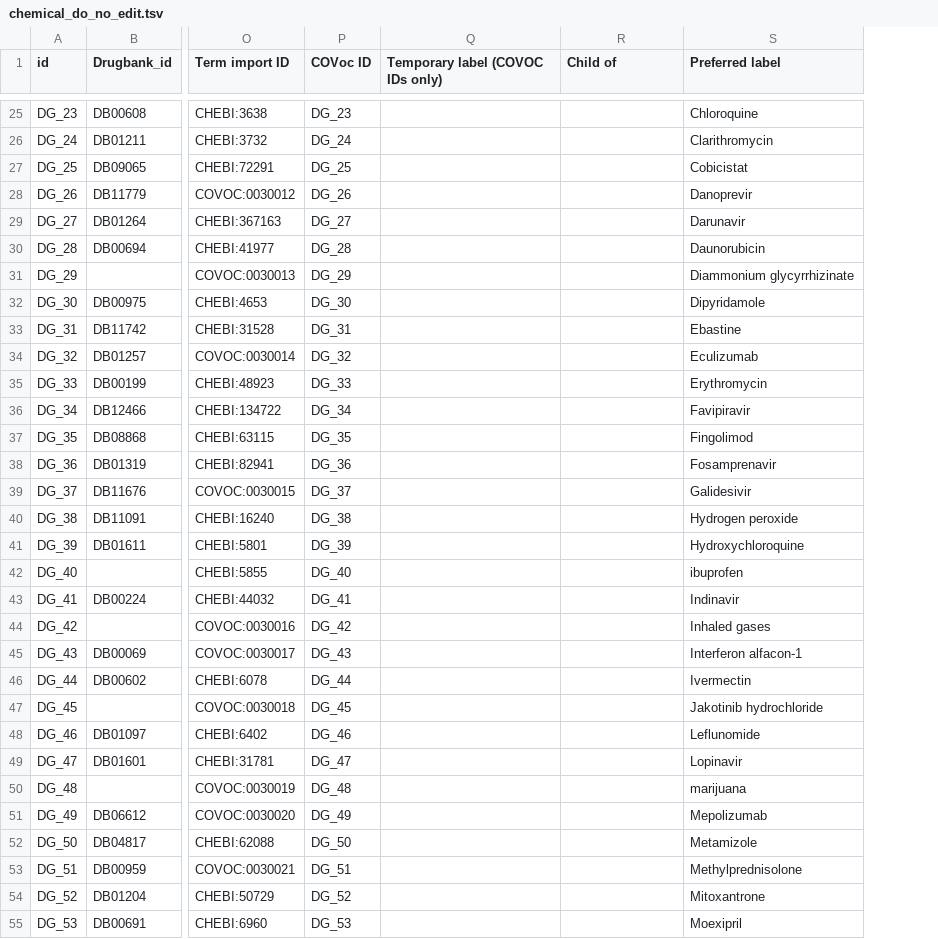
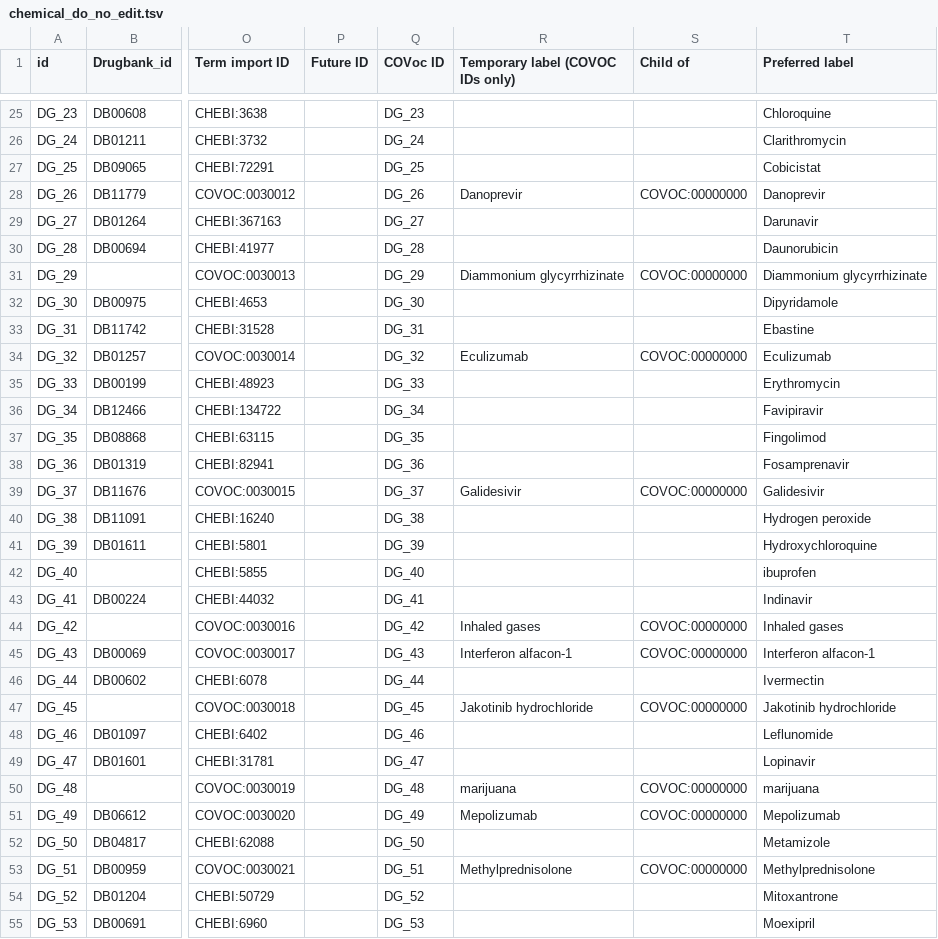
Before and after one commit to EBISPOT/covoc, a TSV file: src/templates/chemical_do_no_edit.tsv, drawn as a sheet; only a part is shown, gaps mark what is left out; addresses are those after the commit; the diff covers the shown part only; the diff names each change by its address in the sheet, - before the commit and + after, or states it on an @@ line.

```diff
--- a/src/templates/chemical_do_no_edit.tsv
+++ b/src/templates/chemical_do_no_edit.tsv
+column P (Future ID), empty
-R28 (Temporary label (COVOC IDs only)): (empty)
+R28 (Temporary label (COVOC IDs only)): Danoprevir
-S28 (Child of): (empty)
+S28 (Child of): COVOC:00000000
-R31 (Temporary label (COVOC IDs only)): (empty)
+R31 (Temporary label (COVOC IDs only)): Diammonium glycyrrhizinate
-S31 (Child of): (empty)
+S31 (Child of): COVOC:00000000
-R34 (Temporary label (COVOC IDs only)): (empty)
+R34 (Temporary label (COVOC IDs only)): Eculizumab
-S34 (Child of): (empty)
+S34 (Child of): COVOC:00000000
-R39 (Temporary label (COVOC IDs only)): (empty)
+R39 (Temporary label (COVOC IDs only)): Galidesivir
-S39 (Child of): (empty)
+S39 (Child of): COVOC:00000000
-R44 (Temporary label (COVOC IDs only)): (empty)
+R44 (Temporary label (COVOC IDs only)): Inhaled gases
-S44:S45 (Child of): (empty)
+S44:S45 (Child of): COVOC:00000000
-R45 (Temporary label (COVOC IDs only)): (empty)
+R45 (Temporary label (COVOC IDs only)): Interferon alfacon-1
-R47 (Temporary label (COVOC IDs only)): (empty)
+R47 (Temporary label (COVOC IDs only)): Jakotinib hydrochloride
-S47 (Child of): (empty)
+S47 (Child of): COVOC:00000000
-R50 (Temporary label (COVOC IDs only)): (empty)
+R50 (Temporary label (COVOC IDs only)): marijuana
-S50:S51 (Child of): (empty)
+S50:S51 (Child of): COVOC:00000000
-R51 (Temporary label (COVOC IDs only)): (empty)
+R51 (Temporary label (COVOC IDs only)): Mepolizumab
-R53 (Temporary label (COVOC IDs only)): (empty)
+R53 (Temporary label (COVOC IDs only)): Methylprednisolone
-S53 (Child of): (empty)
+S53 (Child of): COVOC:00000000
```
Also changed, not shown: 42 edited cells elsewhere in this file, src/templates/biomed_do_no_edit.tsv, src/templates/cell_lines_do_no_edit.tsv, 20 other files.
